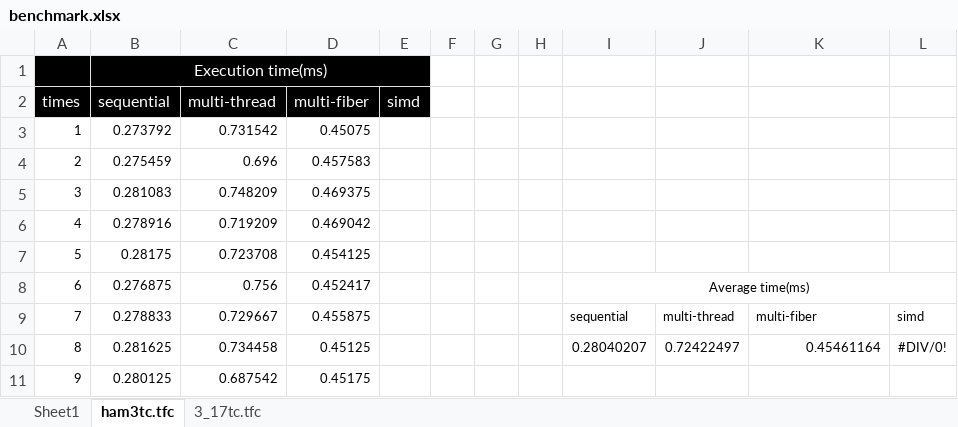
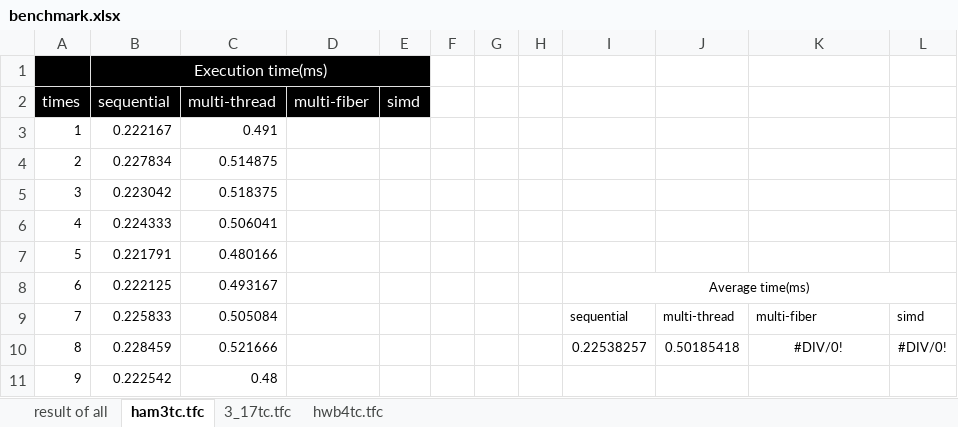
Before and after one commit to uj151133/my_quantum_simulator_with_gpu, an Excel workbook: data/benchmark.xlsx, sheet ham3tc.tfc, drawn as a sheet; only a part is shown; values as stored, in another font and other column widths than the file's, no borders; table styles not drawn; the diff covers the shown part only; the diff names each change by its address in the sheet, - before the commit and + after, or states it on an @@ line.

Commit message:
re ham3tc

```diff
--- a/data/benchmark.xlsx (sheet ham3tc.tfc)
+++ b/data/benchmark.xlsx (sheet ham3tc.tfc)
-sheet tab: Sheet1
+sheet tab: result of all
+sheet tab: hwb4tc.tfc
-B3 (sequential): 0.273792
+B3 (sequential): 0.222167
-C3 (multi-thread): 0.731542
+C3 (multi-thread): 0.491
-D3 (multi-fiber): 0.45075
+D3 (multi-fiber): (empty)
-B4 (sequential): 0.275459
+B4 (sequential): 0.227834
-C4 (multi-thread): 0.696
+C4 (multi-thread): 0.514875
-D4 (multi-fiber): 0.457583
+D4 (multi-fiber): (empty)
-B5 (sequential): 0.281083
+B5 (sequential): 0.223042
-C5 (multi-thread): 0.748209
+C5 (multi-thread): 0.518375
-D5 (multi-fiber): 0.469375
+D5 (multi-fiber): (empty)
-B6 (sequential): 0.278916
+B6 (sequential): 0.224333
-C6 (multi-thread): 0.719209
+C6 (multi-thread): 0.506041
-D6 (multi-fiber): 0.469042
+D6 (multi-fiber): (empty)
-B7 (sequential): 0.28175
+B7 (sequential): 0.221791
-C7 (multi-thread): 0.723708
+C7 (multi-thread): 0.480166
-D7 (multi-fiber): 0.454125
+D7 (multi-fiber): (empty)
-B8 (sequential): 0.276875
+B8 (sequential): 0.222125
-C8 (multi-thread): 0.756
+C8 (multi-thread): 0.493167
-D8 (multi-fiber): 0.452417
+D8 (multi-fiber): (empty)
-B9 (sequential): 0.278833
+B9 (sequential): 0.225833
-C9 (multi-thread): 0.729667
+C9 (multi-thread): 0.505084
-D9 (multi-fiber): 0.455875
+D9 (multi-fiber): (empty)
-B10 (sequential): 0.281625
+B10 (sequential): 0.228459
-C10 (multi-thread): 0.734458
+C10 (multi-thread): 0.521666
-D10 (multi-fiber): 0.45125
+D10 (multi-fiber): (empty)
-I10: 0.28040207
+I10: 0.22538257
-J10: 0.72422497
+J10: 0.50185418
-K10: 0.45461164
+K10: #DIV/0!
-K10 alignment: right
+K10 alignment: center
-B11 (sequential): 0.280125
+B11 (sequential): 0.222542
-C11 (multi-thread): 0.687542
+C11 (multi-thread): 0.48
-D11 (multi-fiber): 0.45175
+D11 (multi-fiber): (empty)
```
Also changed, not shown: 273 edited cells elsewhere in this sheet, sheet 3_17tc.tfc, sheet result of all.
